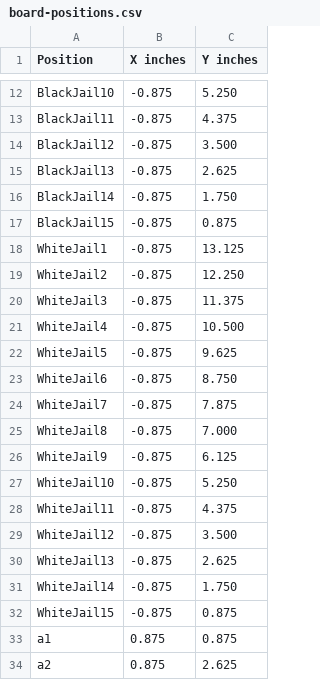
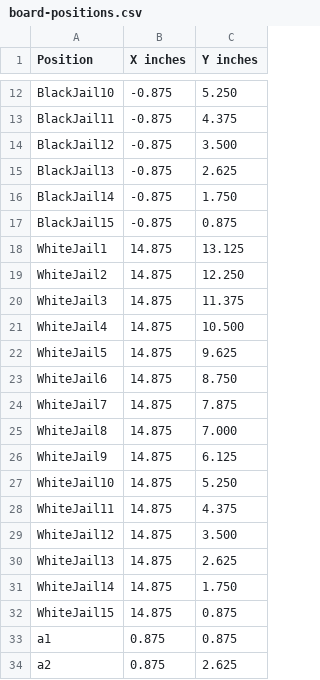
Before and after one commit to dpete0228/Auto-Chess, a CSV file: board-positions.csv, drawn as a sheet; only a part is shown, gaps mark what is left out.

Commit message:
fixed board positions

```diff
--- a/board-positions.csv
+++ b/board-positions.csv
@@ -17,17 +17,17 @@ BlackJail14, -0.875,  1.750
 BlackJail15, -0.875,  0.875
-WhiteJail1,  -0.875, 13.125
-WhiteJail2,  -0.875, 12.250
-WhiteJail3,  -0.875, 11.375
-WhiteJail4,  -0.875, 10.500
-WhiteJail5,  -0.875,  9.625
-WhiteJail6,  -0.875,  8.750
-WhiteJail7,  -0.875,  7.875
-WhiteJail8,  -0.875,  7.000
-WhiteJail9,  -0.875,  6.125
-WhiteJail10, -0.875,  5.250
-WhiteJail11, -0.875,  4.375
-WhiteJail12, -0.875,  3.500
-WhiteJail13, -0.875,  2.625
-WhiteJail14, -0.875,  1.750
-WhiteJail15, -0.875,  0.875
+WhiteJail1,  14.875, 13.125
+WhiteJail2,  14.875, 12.250
+WhiteJail3,  14.875, 11.375
+WhiteJail4,  14.875, 10.500
+WhiteJail5,  14.875,  9.625
+WhiteJail6,  14.875,  8.750
+WhiteJail7,  14.875,  7.875
+WhiteJail8,  14.875,  7.000
+WhiteJail9,  14.875,  6.125
+WhiteJail10, 14.875,  5.250
+WhiteJail11, 14.875,  4.375
+WhiteJail12, 14.875,  3.500
+WhiteJail13, 14.875,  2.625
+WhiteJail14, 14.875,  1.750
+WhiteJail15, 14.875,  0.875
 a1,  0.875,  0.875
```
Also changed, not shown: 1 other file.
